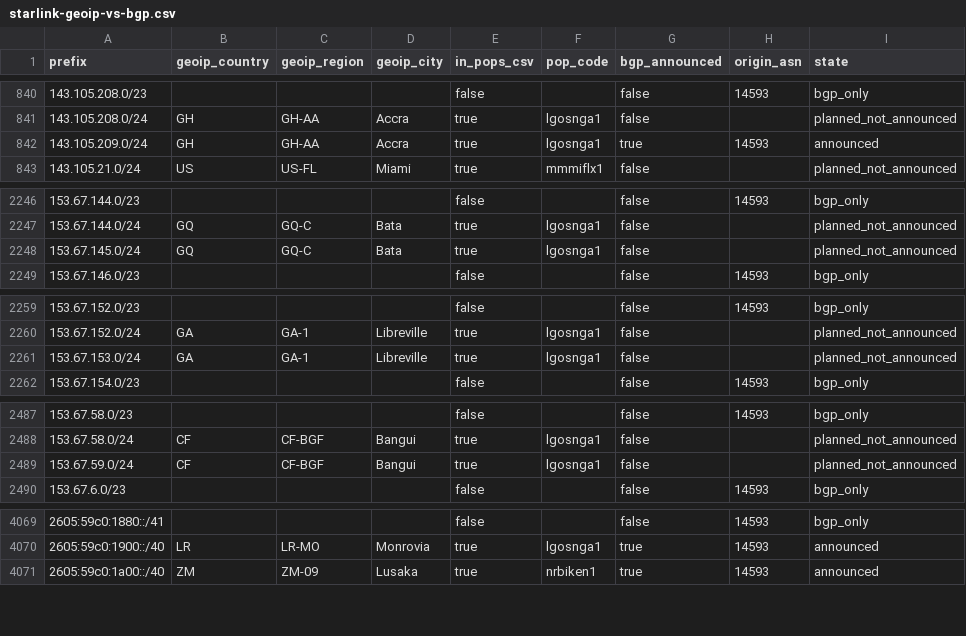
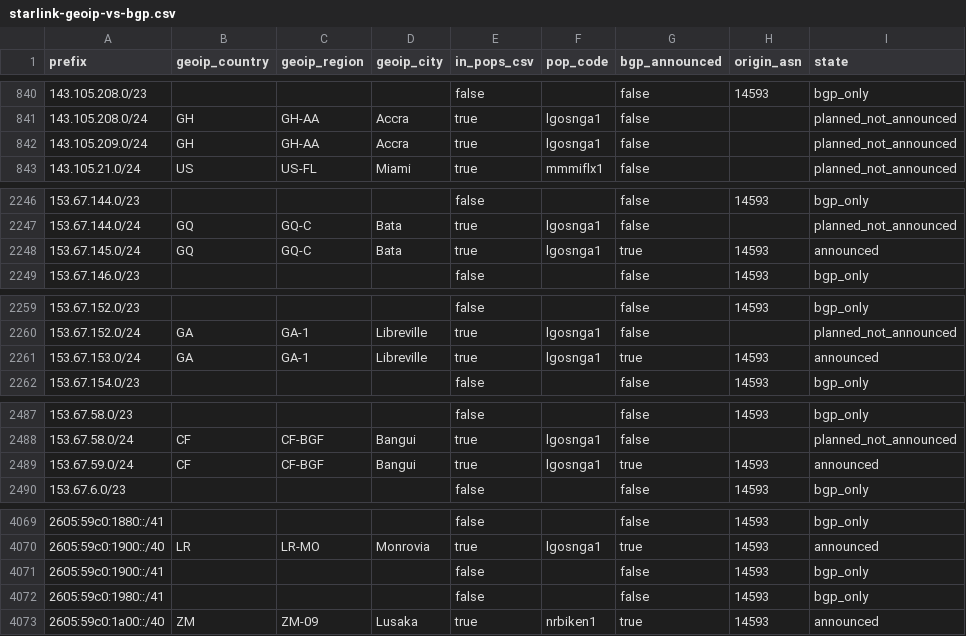
Before and after one commit to ipanalytics/Sat-geoip, a CSV file: outputs/starlink-geoip-vs-bgp.csv, drawn as a sheet; only a part is shown, gaps mark what is left out; the diff covers the shown part only.

```diff
--- a/outputs/starlink-geoip-vs-bgp.csv
+++ b/outputs/starlink-geoip-vs-bgp.csv
@@ -841,3 +841,3 @@ prefix,geoip_country,geoip_region,geoip_city,in_pops_csv,pop_code,bgp_announced,
 143.105.208.0/24,GH,GH-AA,Accra,true,lgosnga1,false,,planned_not_announced
-143.105.209.0/24,GH,GH-AA,Accra,true,lgosnga1,true,14593,announced
+143.105.209.0/24,GH,GH-AA,Accra,true,lgosnga1,false,,planned_not_announced
 143.105.21.0/24,US,US-FL,Miami,true,mmmiflx1,false,,planned_not_announced
@@ -2247,3 +2247,3 @@ prefix,geoip_country,geoip_region,geoip_city,in_pops_csv,pop_code,bgp_announced,
 153.67.144.0/24,GQ,GQ-C,Bata,true,lgosnga1,false,,planned_not_announced
-153.67.145.0/24,GQ,GQ-C,Bata,true,lgosnga1,false,,planned_not_announced
+153.67.145.0/24,GQ,GQ-C,Bata,true,lgosnga1,true,14593,announced
 153.67.146.0/23,,,,false,,false,14593,bgp_only
@@ -2260,3 +2260,3 @@ prefix,geoip_country,geoip_region,geoip_city,in_pops_csv,pop_code,bgp_announced,
 153.67.152.0/24,GA,GA-1,Libreville,true,lgosnga1,false,,planned_not_announced
-153.67.153.0/24,GA,GA-1,Libreville,true,lgosnga1,false,,planned_not_announced
+153.67.153.0/24,GA,GA-1,Libreville,true,lgosnga1,true,14593,announced
 153.67.154.0/23,,,,false,,false,14593,bgp_only
@@ -2488,3 +2488,3 @@ prefix,geoip_country,geoip_region,geoip_city,in_pops_csv,pop_code,bgp_announced,
 153.67.58.0/24,CF,CF-BGF,Bangui,true,lgosnga1,false,,planned_not_announced
-153.67.59.0/24,CF,CF-BGF,Bangui,true,lgosnga1,false,,planned_not_announced
+153.67.59.0/24,CF,CF-BGF,Bangui,true,lgosnga1,true,14593,announced
 153.67.6.0/23,,,,false,,false,14593,bgp_only
@@ -4070,2 +4070,4 @@ prefix,geoip_country,geoip_region,geoip_city,in_pops_csv,pop_code,bgp_announced,
 2605:59c0:1900::/40,LR,LR-MO,Monrovia,true,lgosnga1,true,14593,announced
+2605:59c0:1900::/41,,,,false,,false,14593,bgp_only
+2605:59c0:1980::/41,,,,false,,false,14593,bgp_only
 2605:59c0:1a00::/40,ZM,ZM-09,Lusaka,true,nrbiken1,true,14593,announced
```
Also changed, not shown: 6 edited cells elsewhere in this file, outputs/prefix-changes.csv, 9 other files.
